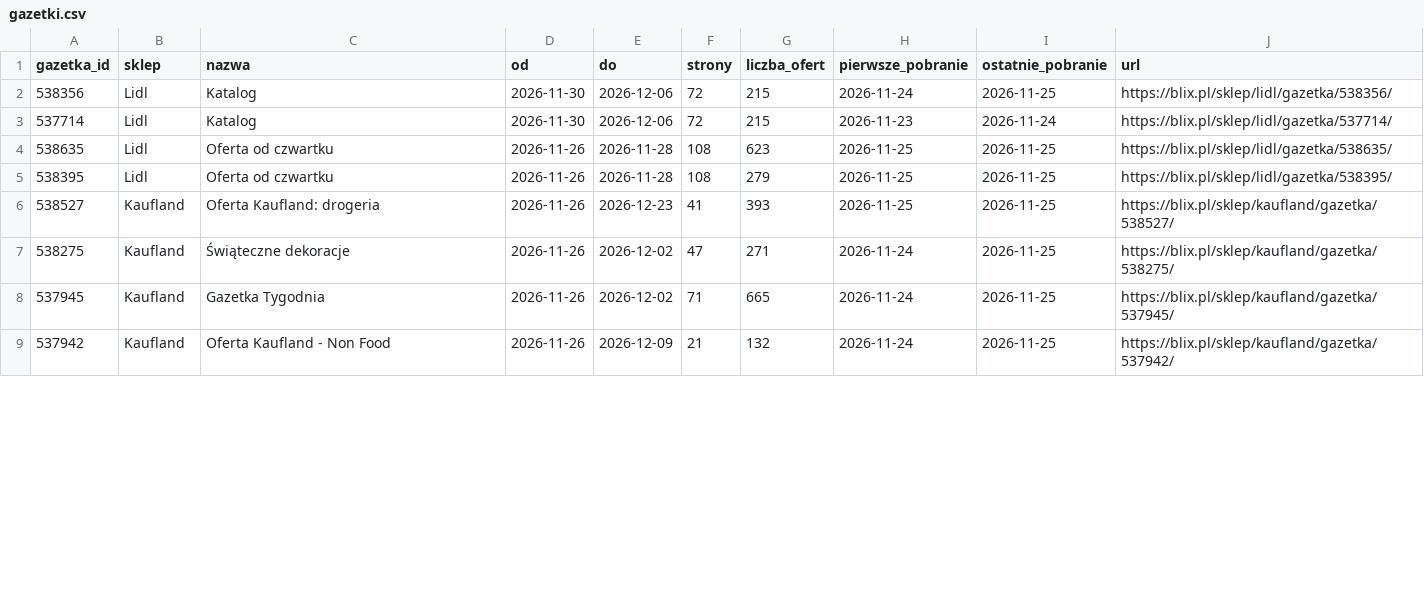
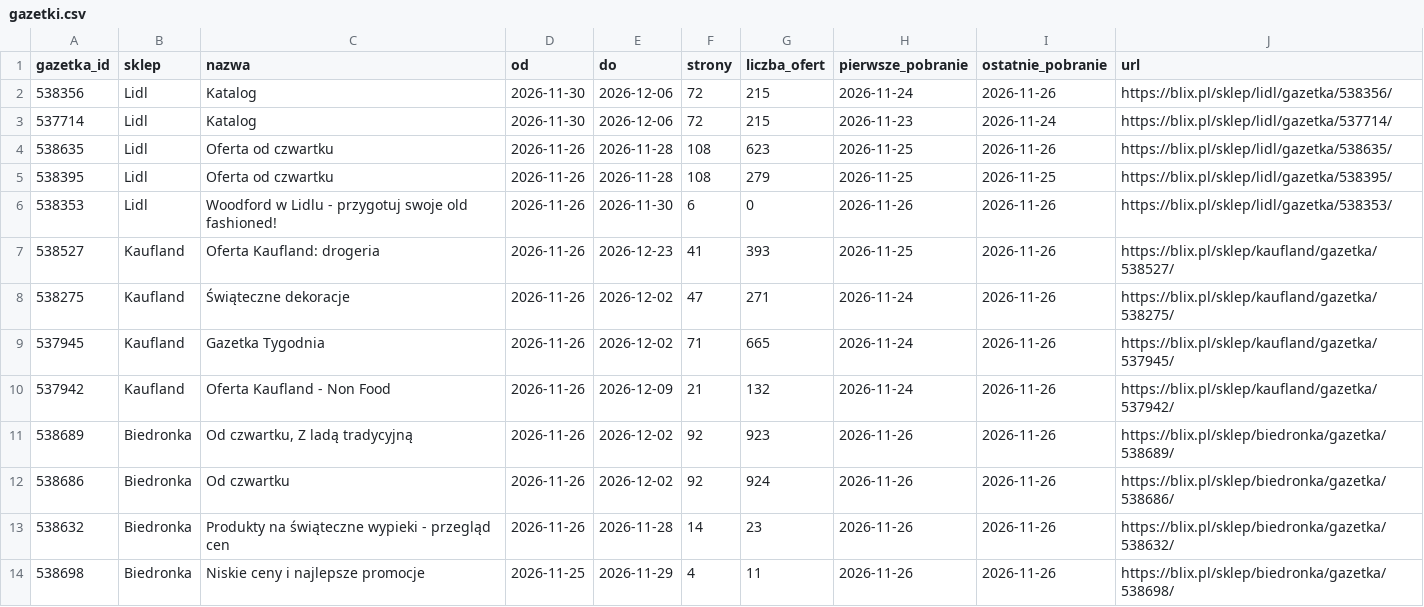
Before and after one commit to LivingMummy/gazetki, a CSV file: data/gazetki.csv, drawn as a sheet; only a part is shown; the diff covers the shown part only.

```diff
--- a/data/gazetki.csv
+++ b/data/gazetki.csv
@@ -1,9 +1,14 @@
 gazetka_id,sklep,nazwa,od,do,strony,liczba_ofert,pierwsze_pobranie,ostatnie_pobranie,url
-538356,Lidl,Katalog,2026-11-30,2026-12-06,72,215,2026-11-24,2026-11-25,https://blix.pl/sklep/lidl/gazetka/538356/
+538356,Lidl,Katalog,2026-11-30,2026-12-06,72,215,2026-11-24,2026-11-26,https://blix.pl/sklep/lidl/gazetka/538356/
 537714,Lidl,Katalog,2026-11-30,2026-12-06,72,215,2026-11-23,2026-11-24,https://blix.pl/sklep/lidl/gazetka/537714/
-538635,Lidl,Oferta od czwartku,2026-11-26,2026-11-28,108,623,2026-11-25,2026-11-25,https://blix.pl/sklep/lidl/gazetka/538635/
+538635,Lidl,Oferta od czwartku,2026-11-26,2026-11-28,108,623,2026-11-25,2026-11-26,https://blix.pl/sklep/lidl/gazetka/538635/
 538395,Lidl,Oferta od czwartku,2026-11-26,2026-11-28,108,279,2026-11-25,2026-11-25,https://blix.pl/sklep/lidl/gazetka/538395/
-538527,Kaufland,Oferta Kaufland: drogeria,2026-11-26,2026-12-23,41,393,2026-11-25,2026-11-25,https://blix.pl/sklep/kaufland/gazetka/538527/
-538275,Kaufland,Świąteczne dekoracje,2026-11-26,2026-12-02,47,271,2026-11-24,2026-11-25,https://blix.pl/sklep/kaufland/gazetka/538275/
-537945,Kaufland,Gazetka Tygodnia,2026-11-26,2026-12-02,71,665,2026-11-24,2026-11-25,https://blix.pl/sklep/kaufland/gazetka/537945/
-537942,Kaufland,Oferta Kaufland - Non Food,2026-11-26,2026-12-09,21,132,2026-11-24,2026-11-25,https://blix.pl/sklep/kaufland/gazetka/537942/
+538353,Lidl,Woodford w Lidlu - przygotuj swoje old fashioned!,2026-11-26,2026-11-30,6,0,2026-11-26,2026-11-26,https://blix.pl/sklep/lidl/gazetka/538353/
+538527,Kaufland,Oferta Kaufland: drogeria,2026-11-26,2026-12-23,41,393,2026-11-25,2026-11-26,https://blix.pl/sklep/kaufland/gazetka/538527/
+538275,Kaufland,Świąteczne dekoracje,2026-11-26,2026-12-02,47,271,2026-11-24,2026-11-26,https://blix.pl/sklep/kaufland/gazetka/538275/
+537945,Kaufland,Gazetka Tygodnia,2026-11-26,2026-12-02,71,665,2026-11-24,2026-11-26,https://blix.pl/sklep/kaufland/gazetka/537945/
+537942,Kaufland,Oferta Kaufland - Non Food,2026-11-26,2026-12-09,21,132,2026-11-24,2026-11-26,https://blix.pl/sklep/kaufland/gazetka/537942/
+538689,Biedronka,"Od czwartku, Z ladą tradycyjną",2026-11-26,2026-12-02,92,923,2026-11-26,2026-11-26,https://blix.pl/sklep/biedronka/gazetka/538689/
+538686,Biedronka,Od czwartku,2026-11-26,2026-12-02,92,924,2026-11-26,2026-11-26,https://blix.pl/sklep/biedronka/gazetka/538686/
+538632,Biedronka,Produkty na świąteczne wypieki - przegląd cen,2026-11-26,2026-11-28,14,23,2026-11-26,2026-11-26,https://blix.pl/sklep/biedronka/gazetka/538632/
+538698,Biedronka,Niskie ceny i najlepsze promocje,2026-11-25,2026-11-29,4,11,2026-11-26,2026-11-26,https://blix.pl/sklep/biedronka/gazetka/538698/
```
Also changed, not shown: 24 edited cells elsewhere in this file, 1 other file.
